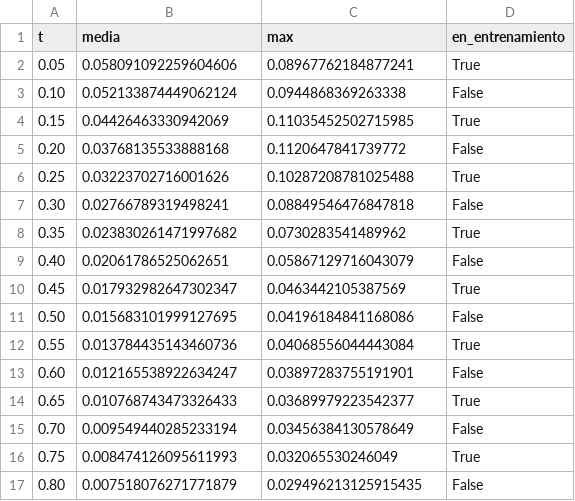
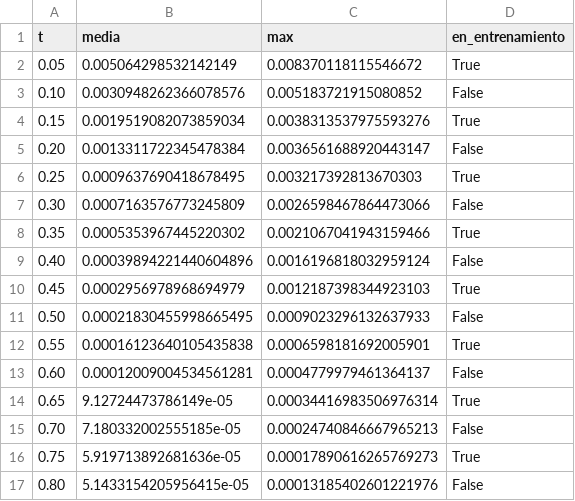
Before and after one commit to luencaro/parabolic-symbol-neural-operator, a CSV file: results/06_pdno_calor_1d/prueba.csv, drawn as a sheet; only a part is shown; the diff covers the shown part only.

```diff
--- a/results/06_pdno_calor_1d/prueba.csv
+++ b/results/06_pdno_calor_1d/prueba.csv
@@ -1,17 +1,17 @@
 t,media,max,en_entrenamiento
-0.05,0.058091092259604606,0.08967762184877241,True
-0.10,0.052133874449062124,0.0944868369263338,False
-0.15,0.04426463330942069,0.11035452502715985,True
-0.20,0.03768135533888168,0.1120647841739772,False
-0.25,0.03223702716001626,0.10287208781025488,True
-0.30,0.02766789319498241,0.08849546476847818,False
-0.35,0.023830261471997682,0.0730283541489962,True
-0.40,0.02061786525062651,0.05867129716043079,False
-0.45,0.017932982647302347,0.0463442105387569,True
-0.50,0.015683101999127695,0.04196184841168086,False
-0.55,0.013784435143460736,0.04068556044443084,True
-0.60,0.012165538922634247,0.03897283755191901,False
-0.65,0.010768743473326433,0.03689979223542377,True
-0.70,0.009549440285233194,0.03456384130578649,False
-0.75,0.008474126095611993,0.032065530246049,True
-0.80,0.007518076271771879,0.029496213125915435,False
+0.05,0.005064298532142149,0.008370118115546672,True
+0.10,0.0030948262366078576,0.005183721915080852,False
+0.15,0.0019519082073859034,0.0038313537975593276,True
+0.20,0.0013311722345478384,0.0036561688920443147,False
+0.25,0.0009637690418678495,0.003217392813670303,True
+0.30,0.0007163576773245809,0.0026598467864473066,False
+0.35,0.0005353967445220302,0.0021067041943159466,True
+0.40,0.00039894221440604896,0.0016196818032959124,False
+0.45,0.0002956978968694979,0.0012187398344923103,True
+0.50,0.00021830455998665495,0.0009023296132637933,False
+0.55,0.00016123640105435838,0.0006598181692005901,True
+0.60,0.00012009004534561281,0.0004779979461364137,False
+0.65,9.12724473786149e-05,0.00034416983506976314,True
+0.70,7.180332002555185e-05,0.00024740846667965213,False
+0.75,5.919713892681636e-05,0.00017890616265769273,True
+0.80,5.1433154205956415e-05,0.00013185402601221976,False
```
Also changed, not shown: 10 edited cells elsewhere in this file, results/06_pdno_calor_1d/certificacion.csv, results/06_pdno_calor_1d/clase.csv, 14 other files.
